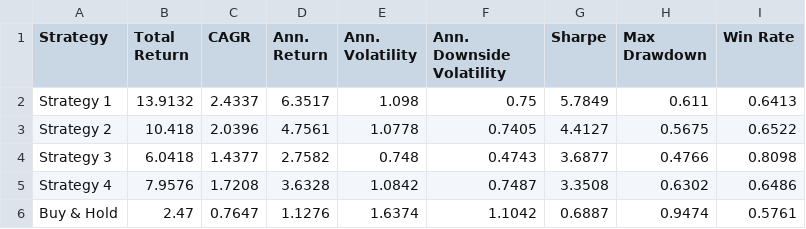
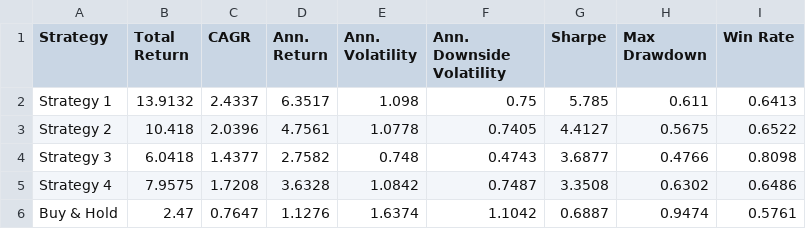
Before and after one commit to dof-studio/SPYDL1D, a CSV file: metrics.csv, drawn as a sheet.

```diff
--- a/metrics.csv
+++ b/metrics.csv
@@ -1,6 +1,6 @@
 Strategy,Total Return,CAGR,Ann. Return,Ann. Volatility,Ann. Downside Volatility,Sharpe,Max Drawdown,Win Rate
-Strategy 1,13.9132,2.4337,6.3517,1.098,0.75,5.7849,0.611,0.6413
+Strategy 1,13.9132,2.4337,6.3517,1.098,0.75,5.785,0.611,0.6413
 Strategy 2,10.418,2.0396,4.7561,1.0778,0.7405,4.4127,0.5675,0.6522
 Strategy 3,6.0418,1.4377,2.7582,0.748,0.4743,3.6877,0.4766,0.8098
-Strategy 4,7.9576,1.7208,3.6328,1.0842,0.7487,3.3508,0.6302,0.6486
+Strategy 4,7.9575,1.7208,3.6328,1.0842,0.7487,3.3508,0.6302,0.6486
 Buy & Hold,2.47,0.7647,1.1276,1.6374,1.1042,0.6887,0.9474,0.5761
```
Also changed, not shown: 1 other file.
